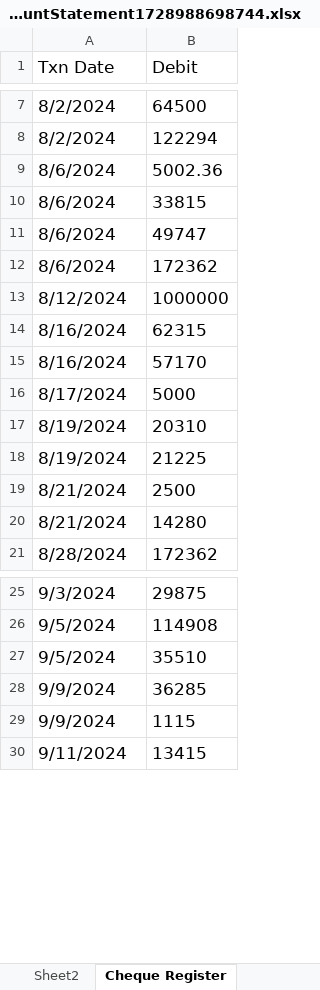
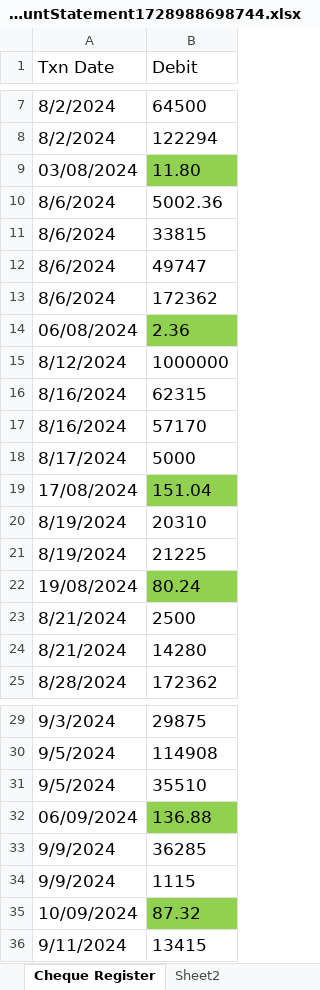
Before and after one commit to romanjan-das-2/CashbookApp, an Excel workbook: 01Aug2024 to 30Sep2024/AccountStatement1728988698744.xlsx, sheet Cheque Register, drawn as a sheet; only a part is shown, gaps mark what is left out; values as stored, in another font and other column widths than the file's, no borders; the diff names each change by its address in the sheet, - before the commit and + after, or states it on an @@ line.

```diff
--- a/01Aug2024 to 30Sep2024/AccountStatement1728988698744.xlsx (sheet Cheque Register)
+++ b/01Aug2024 to 30Sep2024/AccountStatement1728988698744.xlsx (sheet Cheque Register)
@@ sheet tab order changed: Cheque Register | Sheet2 @@
+row 9: 03/08/2024 | 11.80
+row 14: 06/08/2024 | 2.36
+row 19: 17/08/2024 | 151.04
+row 22: 19/08/2024 | 80.24
+row 32: 06/09/2024 | 136.88
+row 35: 10/09/2024 | 87.32
```
Also changed, not shown: sheet Sheet2, sheet Statement Aug to Sep 2024, 4 other files.
